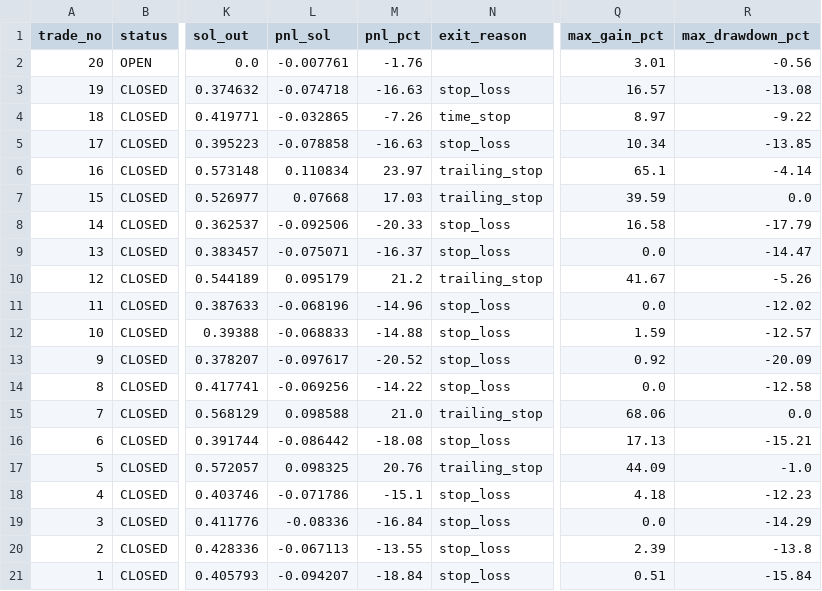
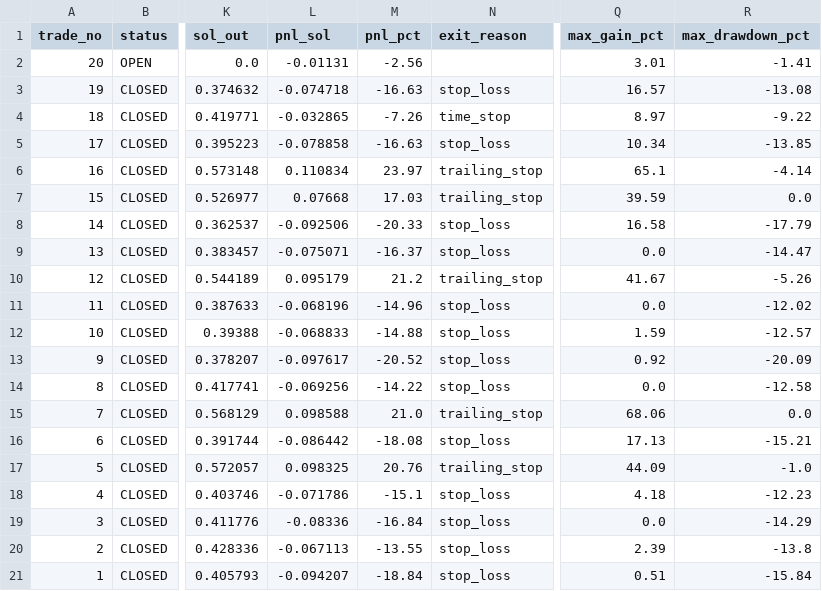
Before and after one commit to ajeebabdulazeez/solana-paper-trader, a CSV file: data/trades.csv, drawn as a sheet; only a part is shown, gaps mark what is left out; the diff names each change by its address in the sheet, - before the commit and + after, or states it on an @@ line.

```diff
--- a/data/trades.csv
+++ b/data/trades.csv
-L2 (pnl_sol): -0.007761
+L2 (pnl_sol): -0.01131
-M2 (pnl_pct): -1.76
+M2 (pnl_pct): -2.56
-R2 (max_drawdown_pct): -0.56
+R2 (max_drawdown_pct): -1.41
```
Also changed, not shown: 7 other files.
